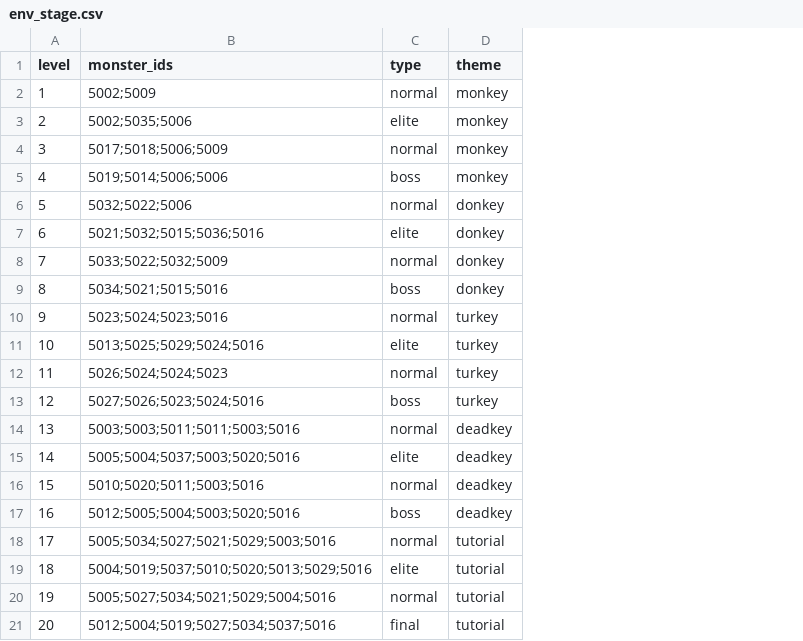
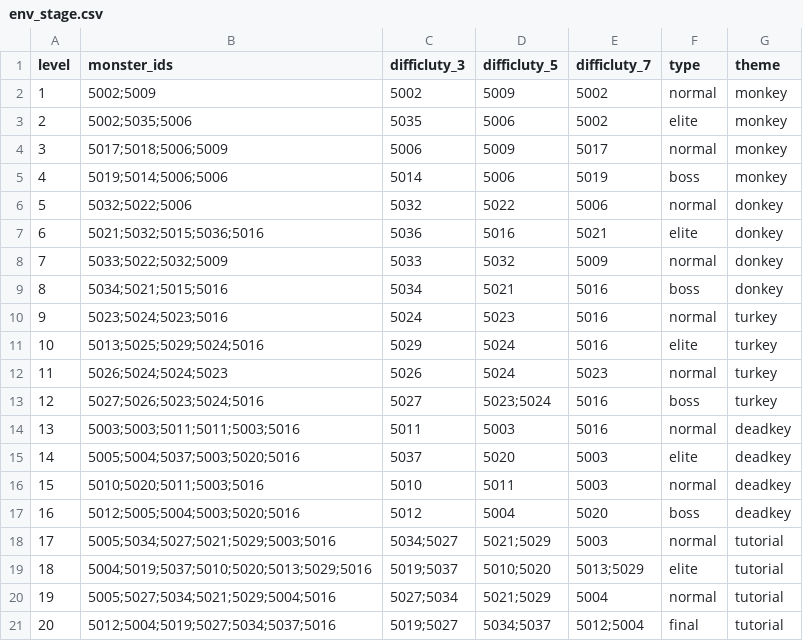
Before and after one commit to Nancobamboo/joeys-nightmare-2, a CSV file: joey2/Assets/Resources/Data/env_stage.csv, drawn as a sheet; the diff names each change by its address in the sheet, - before the commit and + after, or states it on an @@ line.

Commit message:
Add difficulty configuration and effects to gameplay mechanics
- Introduced difficulty_config.csv to define various difficulty levels and their effects on gameplay.
- Updated DataSystem_Map to initialize and apply difficulty effects based on the player's current difficulty level.
- Enhanced EnvStage to support cumulative monster difficulty adjustments.
- Implemented DifficultyConfig class to manage difficulty-related data and parsing.
- Adjusted GData to load and manage difficulty configurations.
- Modified player data structure to include EnvDifficultyLevel for tracking difficulty progression.
- Updated UIGamePhaseControl to apply difficulty effects to monster cards during gameplay.

```diff
--- a/joey2/Assets/Resources/Data/env_stage.csv
+++ b/joey2/Assets/Resources/Data/env_stage.csv
+column C (difficluty_3), rows 2-21: 5002 | 5035 | 5006 | 5014 | 5032 | 5036 | 5033 | 5034 | 5024 | 5029 | 5026 | 5027 | 5011 | 5037 | 5010 | 5012 | 5034;5027 | 5019;5037 | 5027;5034 | 5019;5027
+column D (difficluty_5), rows 2-21: 5009 | 5006 | 5009 | 5006 | 5022 | 5016 | 5032 | 5021 | 5023 | 5024 | 5024 | 5023;5024 | 5003 | 5020 | 5011 | 5004 | 5021;5029 | 5010;5020 | 5021;5029 | 5034;5037
+column E (difficluty_7), rows 2-21: 5002 | 5002 | 5017 | 5019 | 5006 | 5021 | 5009 | 5016 | 5016 | 5016 | 5023 | 5016 | 5016 | 5003 | 5003 | 5020 | 5003 | 5013;5029 | 5004 | 5012;5004
```
Also changed, not shown: 11 other files.
